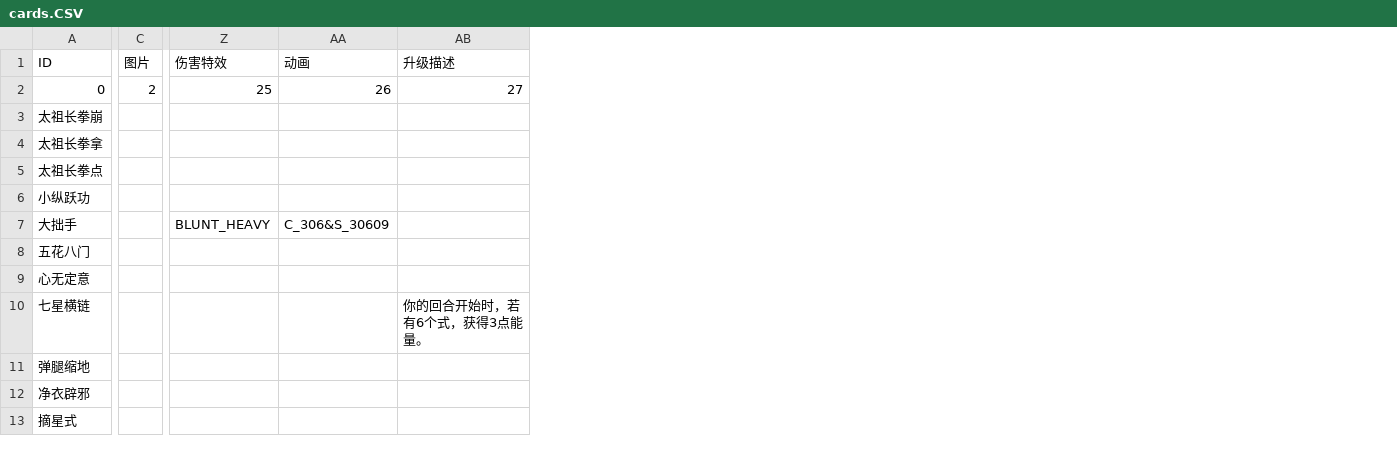
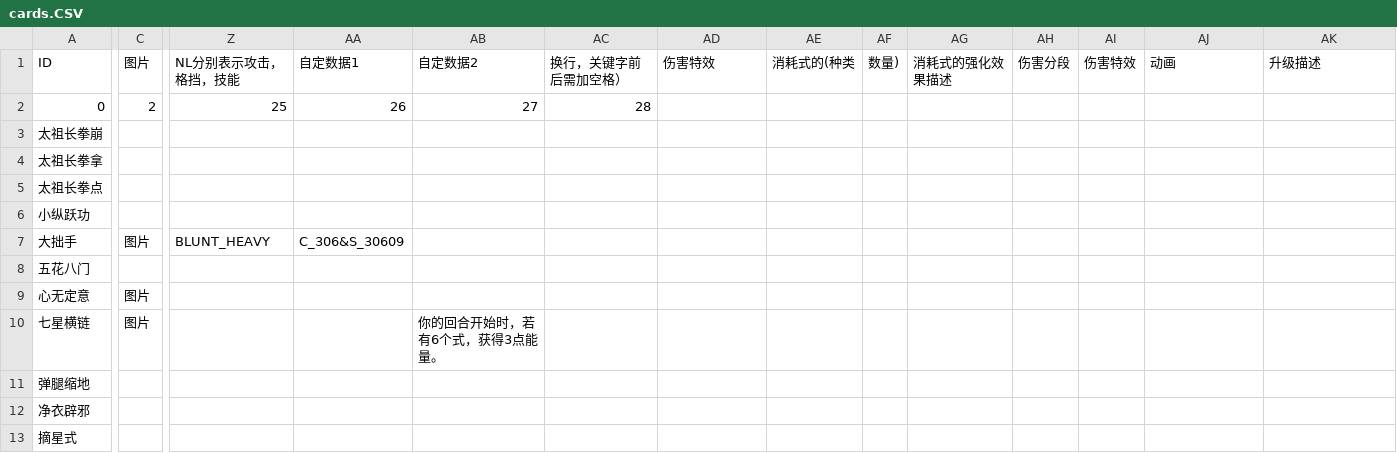
Before and after one commit to ChengjiuQJ/TheScrollOfTaiwuTheSpire, a CSV file: target/classes/data/cards.CSV, drawn as a sheet; only a part is shown, gaps mark what is left out; addresses are those after the commit; the diff covers the shown part only; the diff names each change by its address in the sheet, - before the commit and + after, or states it on an @@ line.

```diff
--- a/target/classes/data/cards.CSV
+++ b/target/classes/data/cards.CSV
+column Z (NL分别表示攻击，格挡，技能), rows 2-7: 25 |  |  |  |  | BLUNT_HEAVY
+column AA (自定数据1), rows 2-7: 26 |  |  |  |  | C_306&S_30609
+column AB (自定数据2), rows 2-10: 27 |  |  |  |  |  |  |  | 你的回合开始时，若有6个式，获得3点能量。
+column AC (换行，关键字前后需加空格）), row 2: 28
+column AE (消耗式的(种类), empty
+column AF (数量)), empty
+column AG (消耗式的强化效果描述), empty
+column AH (伤害分段), empty
+column AI (伤害特效), empty
-AD2 (伤害特效): 25
+AD2 (伤害特效): (empty)
-AJ2 (动画): 26
+AJ2 (动画): (empty)
-AK2 (升级描述): 27
+AK2 (升级描述): (empty)
-C7 (图片): (empty)
+C7 (图片): 图片
-AD7 (伤害特效): BLUNT_HEAVY
+AD7 (伤害特效): (empty)
-AJ7 (动画): C_306&S_30609
+AJ7 (动画): (empty)
-C9:C10 (图片): (empty)
+C9:C10 (图片): 图片
-AK10 (升级描述): 你的回合开始时，若有6个式，获得3点能量。
+AK10 (升级描述): (empty)
```
Also changed, not shown: 25 edited cells elsewhere in this file, 32 other files.
